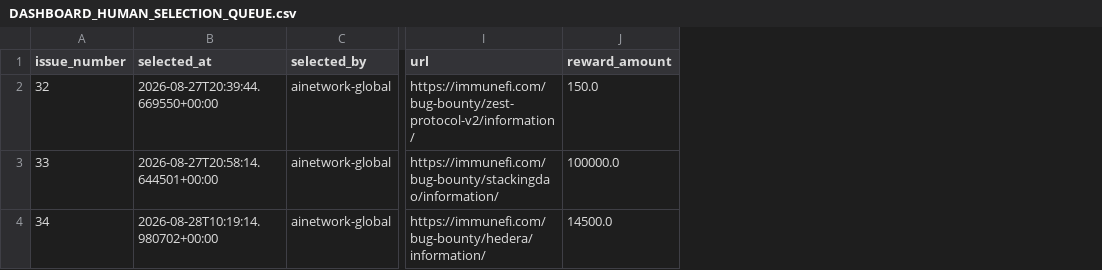
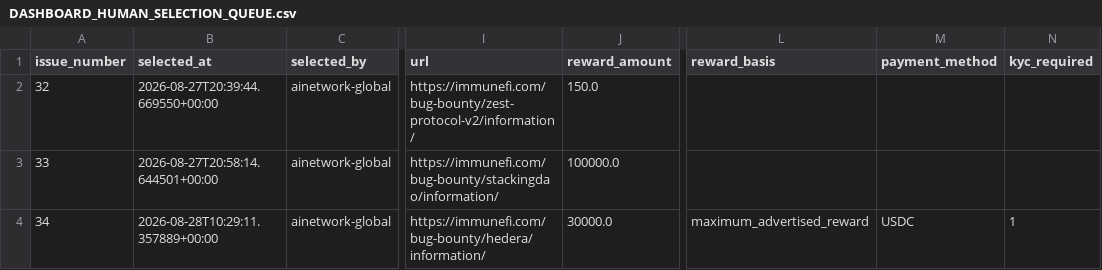
Before and after one commit to ainetwork-global/AI-Network-Lab-Brain, a CSV file: 01_GLOBAL_REVENUE_BRAIN/04_OPPORTUNITIES/DASHBOARD_HUMAN_SELECTION_QUEUE.csv, drawn as a sheet; only a part is shown, gaps mark what is left out; the diff names each change by its address in the sheet, - before the commit and + after, or states it on an @@ line.

```diff
--- a/01_GLOBAL_REVENUE_BRAIN/04_OPPORTUNITIES/DASHBOARD_HUMAN_SELECTION_QUEUE.csv
+++ b/01_GLOBAL_REVENUE_BRAIN/04_OPPORTUNITIES/DASHBOARD_HUMAN_SELECTION_QUEUE.csv
+column L (reward_basis), row 4: maximum_advertised_reward
+column M (payment_method), row 4: USDC
+column N (kyc_required), row 4: 1
-B4 (selected_at): 2026-08-28T10:19:14.980702+00:00
+B4 (selected_at): 2026-08-28T10:29:11.357889+00:00
-J4 (reward_amount): 14500.0
+J4 (reward_amount): 30000.0
```
Also changed, not shown: 1 other file.
